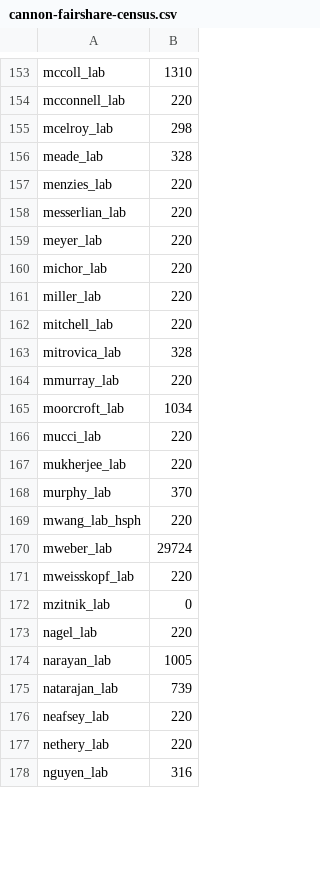
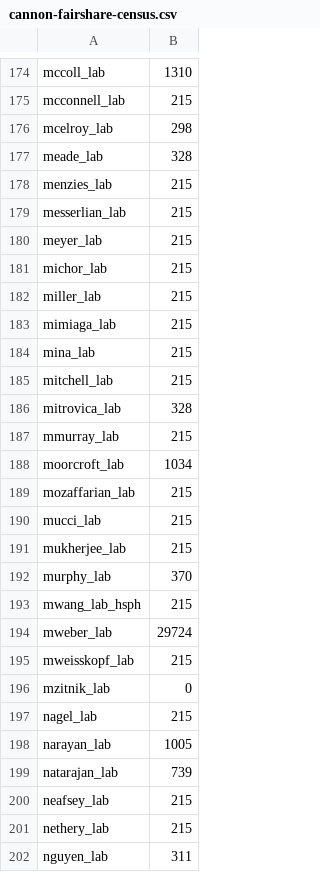
Before and after one commit to fasrc/slurm-scripts, a CSV file: fairshare/cannon/cannon-fairshare-census.csv, drawn as a sheet; only a part is shown, gaps mark what is left out; addresses are those after the commit; the diff covers the shown part only; the diff names each change by its address in the sheet, - before the commit and + after, or states it on an @@ line.

```diff
--- a/fairshare/cannon/cannon-fairshare-census.csv
+++ b/fairshare/cannon/cannon-fairshare-census.csv
-B175: 220
+B175: 215
-B178:B182: 220
+B178:B182: 215
+row 183: mimiaga_lab | 215
+row 184: mina_lab | 215
-B185: 220
+B185: 215
-B187: 220
+B187: 215
+row 189: mozaffarian_lab | 215
-B190:B191: 220
+B190:B191: 215
-B193: 220
+B193: 215
-B195: 220
+B195: 215
-B197: 220
+B197: 215
-B200:B201: 220
+B200:B201: 215
-B202: 316
+B202: 311
```
Also changed, not shown: 31 added rows and 109 edited cells elsewhere in this file.
